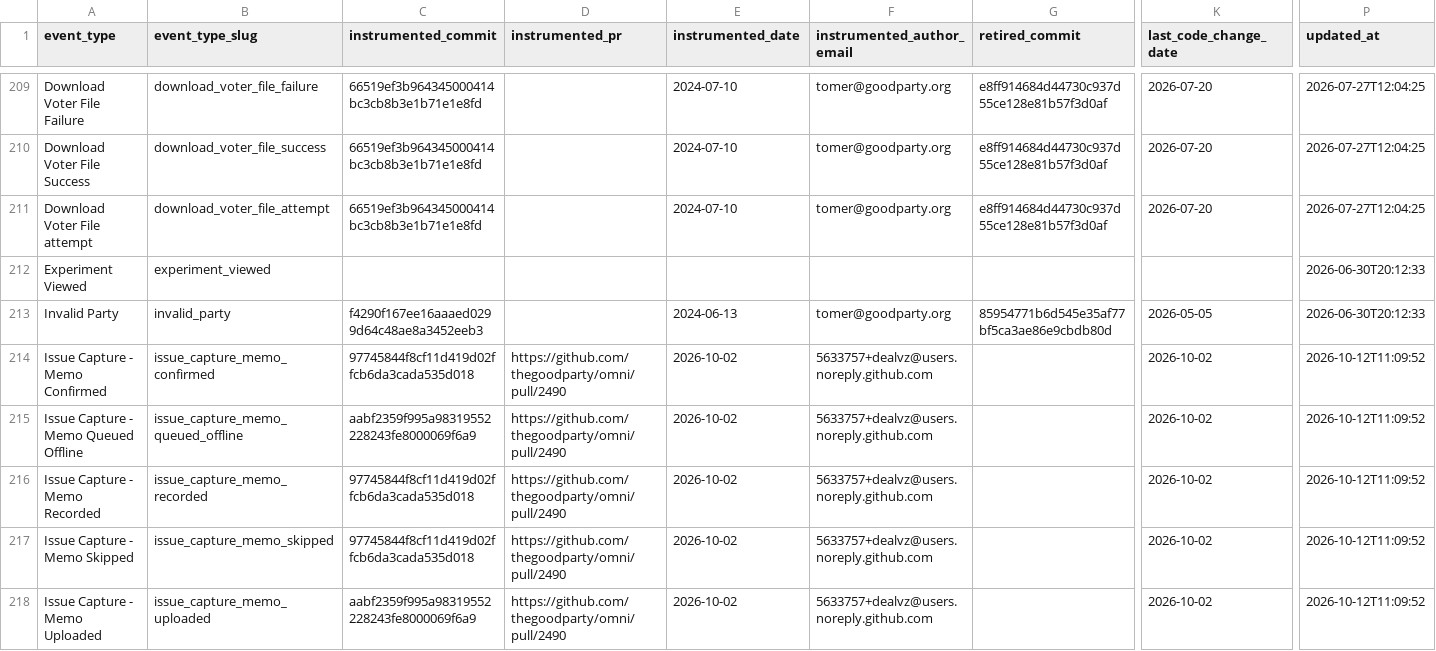
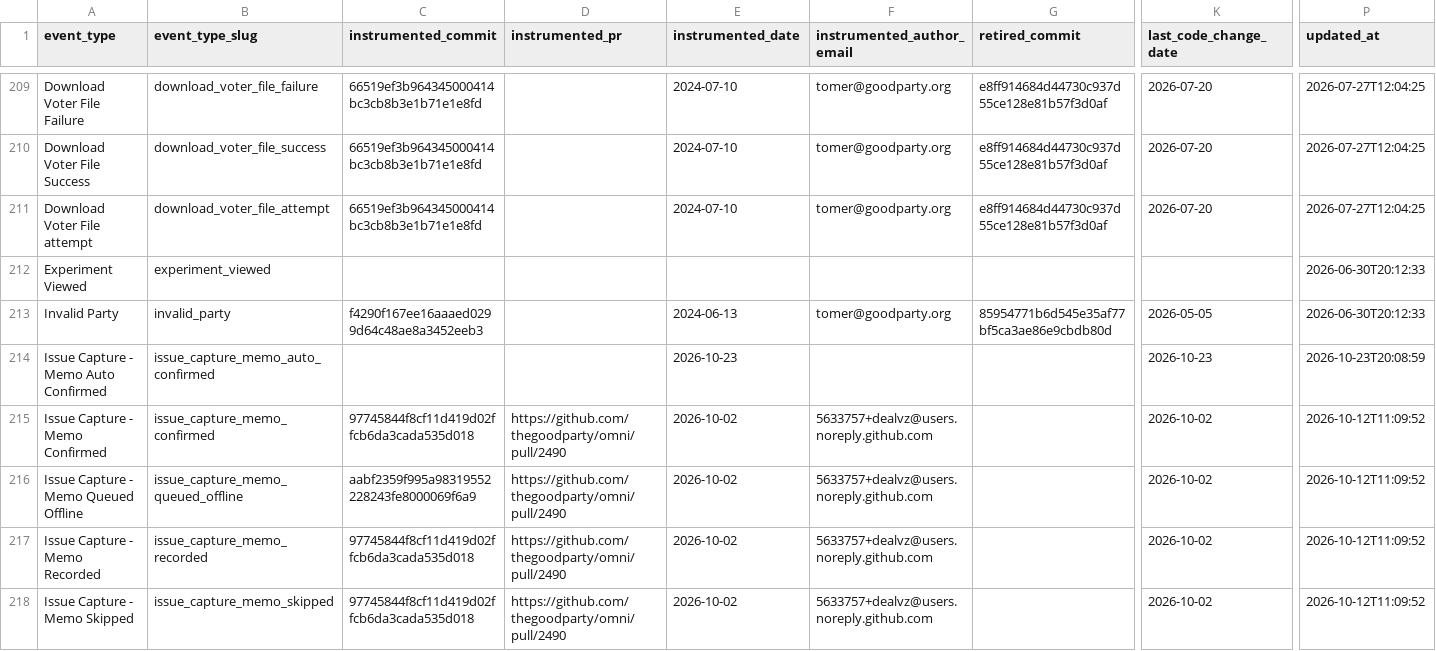
Before and after one commit to thegoodparty/omni, a CSV file: packages/runbooks/scripts/python/instrumentation_data/amplitude_event_provenance.csv, drawn as a sheet; only a part is shown, gaps mark what is left out; the shorter side is filled out with more unchanged rows; rows hold the shown columns only; the diff covers the shown part only; the diff names each change by its address in the sheet, - before the commit and + after, or states it on an @@ line.

Commit message:
Track issue capture's automatic confirms, unreadable notes, theme views and downloads
Issue capture went to 100% in prod on Oct 22, and four moments in it
fired nothing. Offline notes confirmed after transcription and notes the
abandoned sweep confirms never pass through the browser, so Memo
Confirmed and Memo Skipped undercount and nothing measured how often the
confirm step is abandoned. A note transcription gave up on vanished
silently. The theme page and the notes CSV were untracked.

gp-api now fires Memo Auto Confirmed (reason offline_transcribed or
abandoned) and Memo Transcription Failed (a reason enum, never
Transcribe's own text) from the cron that does the work. The webapp fires
Theme Viewed (rank and counts, never the title) and Notes Downloaded.

```diff
--- a/packages/runbooks/scripts/python/instrumentation_data/amplitude_event_provenance.csv
+++ b/packages/runbooks/scripts/python/instrumentation_data/amplitude_event_provenance.csv
+row 214: Issue Capture - Memo Auto Confirmed | issue_capture_memo_auto_confirmed |  |  | 2026-10-23 |  |  | 2026-10-23 | 2026-10-23T20:08:59
```
Also changed, not shown: 3 added rows elsewhere in this file, 12 other files.
